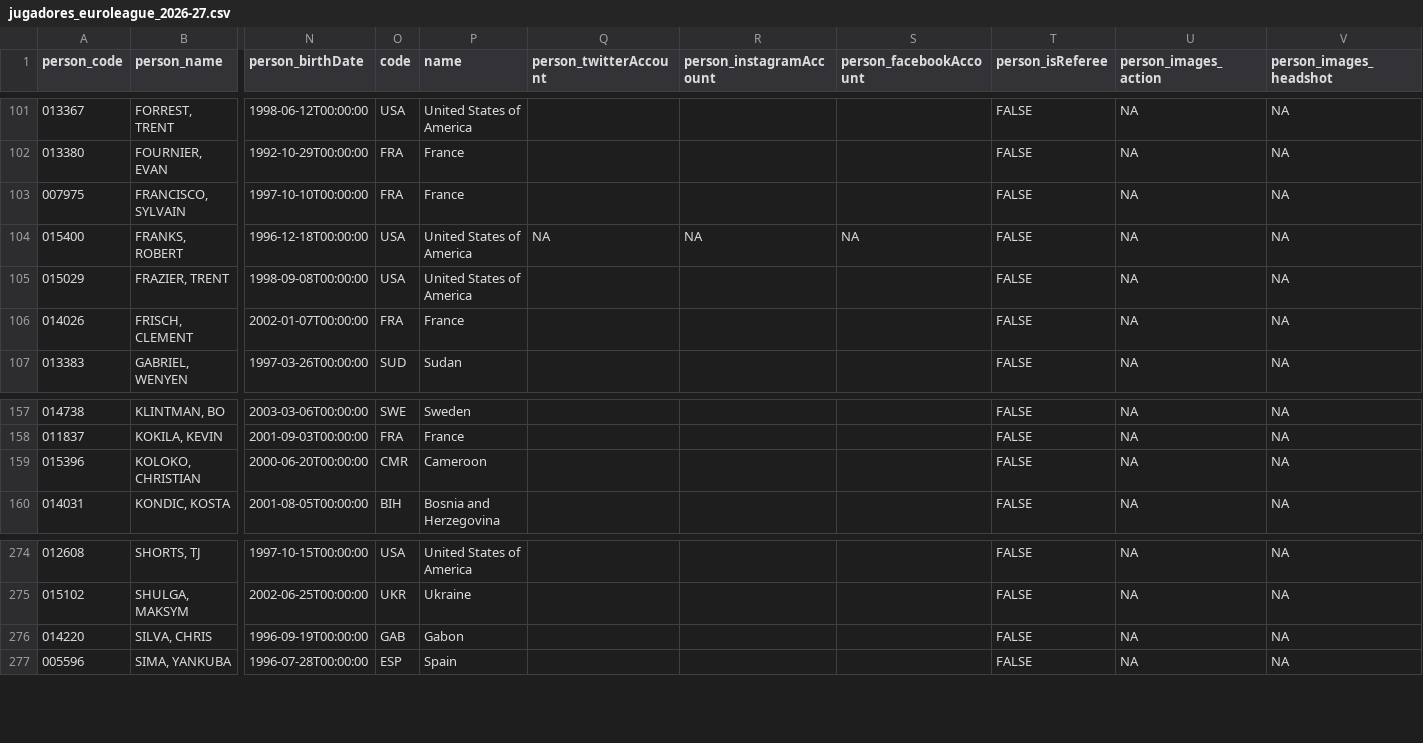
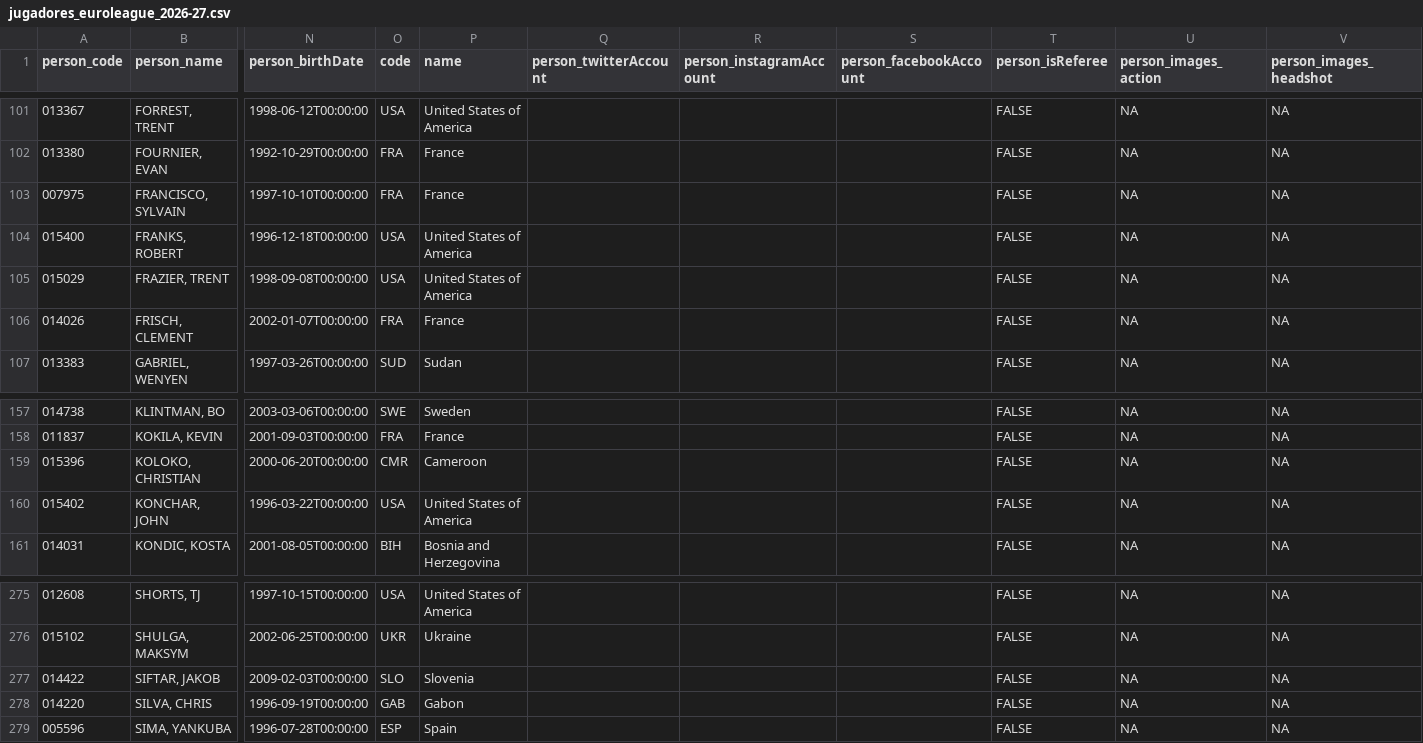
Before and after one commit to IvoVillanueva/EUROLIGAS, a CSV file: data/jugadores_euroleague_2026-27.csv, drawn as a sheet; only a part is shown, gaps mark what is left out; rows hold the shown columns only; the diff names each change by its address in the sheet, - before the commit and + after, or states it on an @@ line.

```diff
--- a/data/jugadores_euroleague_2026-27.csv
+++ b/data/jugadores_euroleague_2026-27.csv
-Q104 (person_twitterAccount): NA
+Q104 (person_twitterAccount): (empty)
-R104 (person_instagramAccount): NA
+R104 (person_instagramAccount): (empty)
-S104 (person_facebookAccount): NA
+S104 (person_facebookAccount): (empty)
+row 160: 015402 | KONCHAR, JOHN | 1996-03-22T00:00:00 | USA | United States of America |  |  |  | FALSE | NA | NA
+row 277: 014422 | SIFTAR, JAKOB | 2009-02-03T00:00:00 | SLO | Slovenia |  |  |  | FALSE | NA | NA
```
Also changed, not shown: data/eurocup_team_stats_opponentsAdvanced_2026-27.csv, data/eurocup_team_stats_opponentsTraditional_2026-27.csv, 6 other files.
